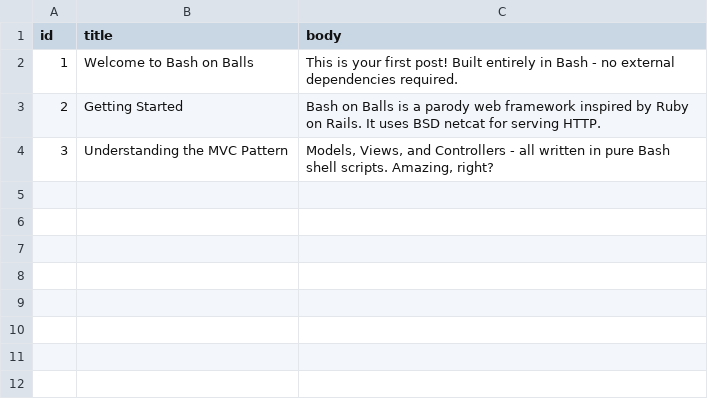
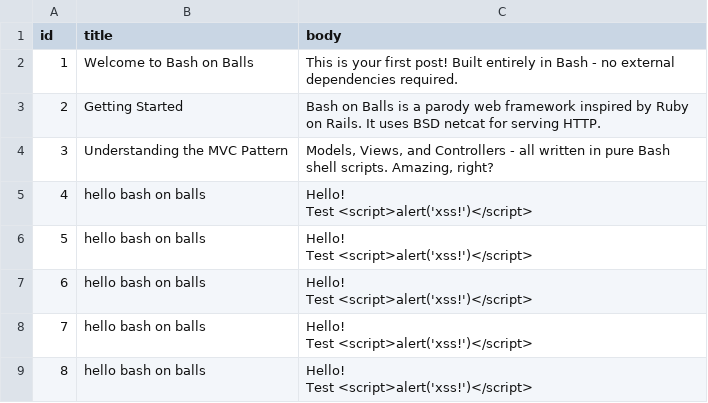
Before and after one commit to HerringtonDarkholme/balls, a CSV file: example/db/posts.csv, drawn as a sheet; ↵ is a line break in a cell; the diff names each change by its address in the sheet, - before the commit and + after, or states it on an @@ line.

```diff
--- a/example/db/posts.csv
+++ b/example/db/posts.csv
+row 5: 4 | hello bash on balls | Hello! ↵ Test <script>alert('xss!')</script>
+row 6: 5 | hello bash on balls | Hello! ↵ Test <script>alert('xss!')</script>
+row 7: 6 | hello bash on balls | Hello! ↵ Test <script>alert('xss!')</script>
+row 8: 7 | hello bash on balls | Hello! ↵ Test <script>alert('xss!')</script>
+row 9: 8 | hello bash on balls | Hello! ↵ Test <script>alert('xss!')</script>
```
Also changed, not shown: 9 other files.
